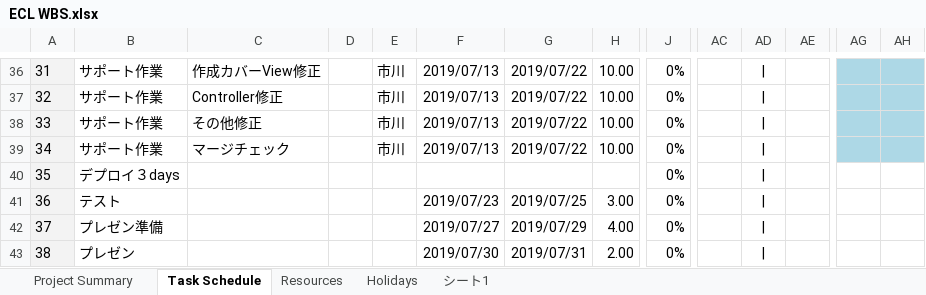
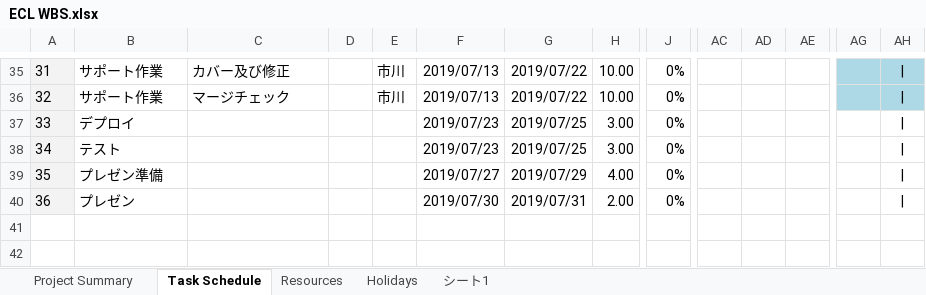
Before and after one commit to ecl11/ECL, an Excel workbook: ECL WBS.xlsx, sheet Task Schedule, drawn as a sheet; only a part is shown, gaps mark what is left out; values as stored, in another font and other column widths than the file's, no borders; charts and pictures not drawn; removed rows and columns are numbered as before the commit, all else as after; rows hold the shown columns only; the diff covers the shown part only; the diff names each change by its address in the sheet, - before the commit and + after, or states it on an @@ line.

```diff
--- a/ECL WBS.xlsx (sheet Task Schedule)
+++ b/ECL WBS.xlsx (sheet Task Schedule)
@@ column A renumbered from row 1 down @@
-C35: 作成カバーView修正
+C35: カバー及び修正
-AD35: |
+AD35: (empty)
-AH35: (empty)
+AH35: |
-row 37: 32 | サポート作業 | Controller修正 |  | 市川 | 2019/07/13 | 2019/07/22 | 10.00 | 0%
-row 38: 33 | サポート作業 | その他修正 |  | 市川 | 2019/07/13 | 2019/07/22 | 10.00 | 0%
-AD36: |
+AD36: (empty)
-AH36: (empty)
+AH36: |
-row 40: 35 | デプロイ３days |  |  |  |  |  |  | 0%
+row 37: 33 | デプロイ |  |  |  | 2019/07/23 | 2019/07/25 | 3.00 | 0%
-AD38:AD40: |
+AD38:AD40: (empty)
-AH38:AH40: (empty)
+AH38:AH40: |
```
Also changed, not shown: 23 added rows, 24 removed rows and 20 edited cells elsewhere in this sheet, sheet Project Summary.
